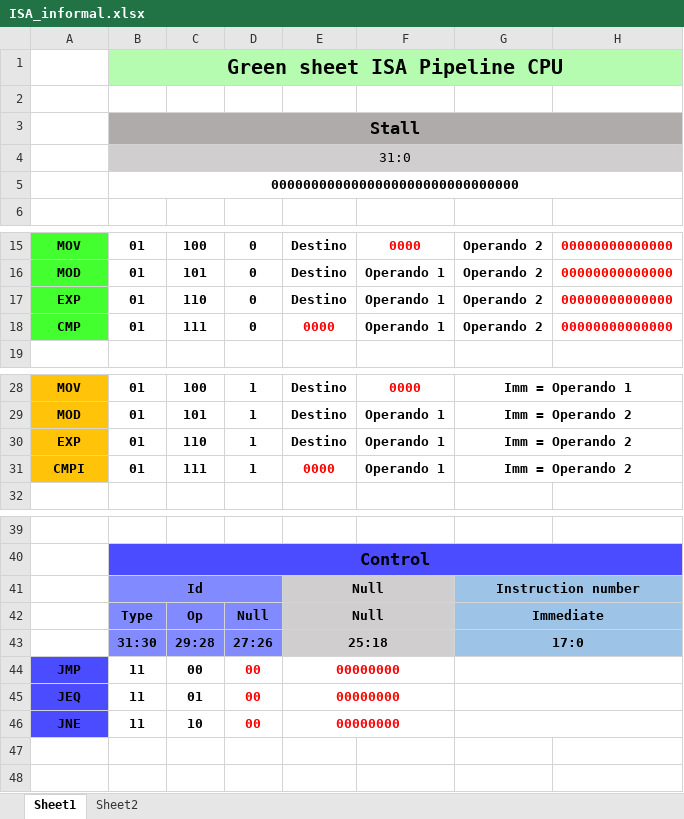
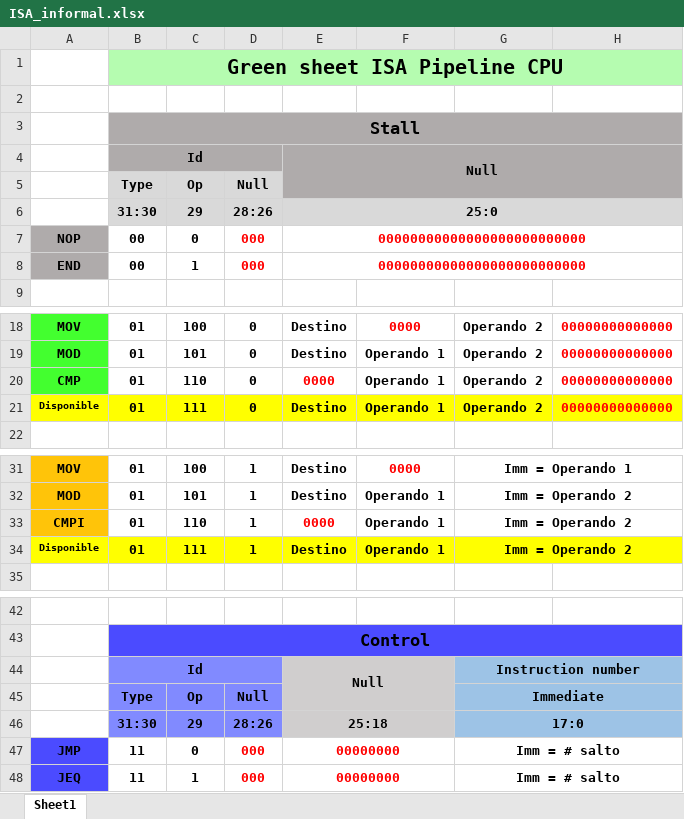
Before and after one commit to Heutlett/proyectogrupal1, an Excel workbook: ISA y microarquitectura/ISA_informal.xlsx, sheet Sheet1, drawn as a sheet; only a part is shown, gaps mark what is left out; values as stored, in another font and other column widths than the file's, no borders; removed rows and columns are numbered as before the commit, all else as after; the diff names each change by its address in the sheet, - before the commit and + after, or states it on an @@ line.

```diff
--- a/ISA y microarquitectura/ISA_informal.xlsx (sheet Sheet1)
+++ b/ISA y microarquitectura/ISA_informal.xlsx (sheet Sheet1)
-sheet tab: Sheet2
-row 4:  | 31:0
-row 5:  | 0000000000000000000000000000000
+row 4:  | Id |  |  | Null
+row 5:  | Type | Op | Null
+row 6:  | 31:30 | 29 | 28:26 | 25:0
+row 7: NOP | 00 | 0 | 000 | 00000000000000000000000000
+row 8: END | 00 | 1 | 000 | 00000000000000000000000000
-row 17: EXP | 01 | 110 | 0 | Destino | Operando 1 | Operando 2 | 00000000000000
-C20: 111
+C20: 110
+row 21: Disponible | 01 | 111 | 0 | Destino | Operando 1 | Operando 2 | 00000000000000
-row 30: EXP | 01 | 110 | 1 | Destino | Operando 1 | Imm = Operando 2
-C33: 111
+C33: 110
+row 34: Disponible | 01 | 111 | 1 | Destino | Operando 1 | Imm = Operando 2
-E41:F41 merged
+E44:F45 merged
-E45: Null
+E45: (empty)
-E42:F42 merged
-C46: 29:28
+C46: 29
-D46: 27:26
+D46: 28:26
-C47: 00
+C47: 0
-D47:D48: 00
+D47:D48: 000
-G47:G48: (empty)
+G47:G48: Imm = # salto
-C48: 01
+C48: 1
-row 46: JNE | 11 | 10 | 00 | 00000000
```
Also changed, not shown: ISA y microarquitectura/ISA_formal.xlsx, 22 other files.
